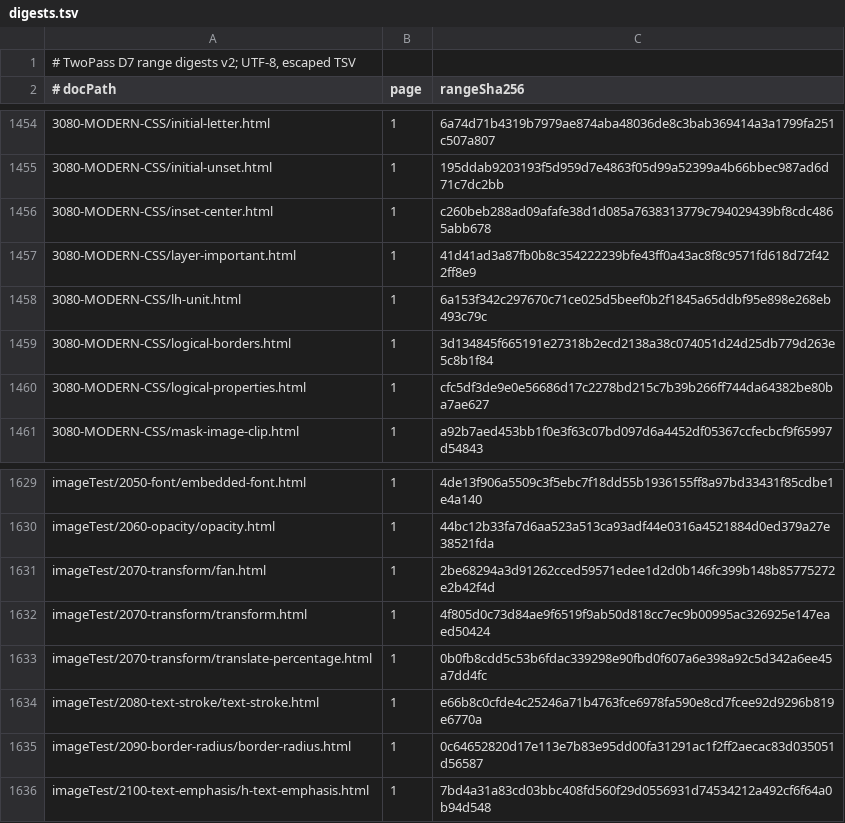
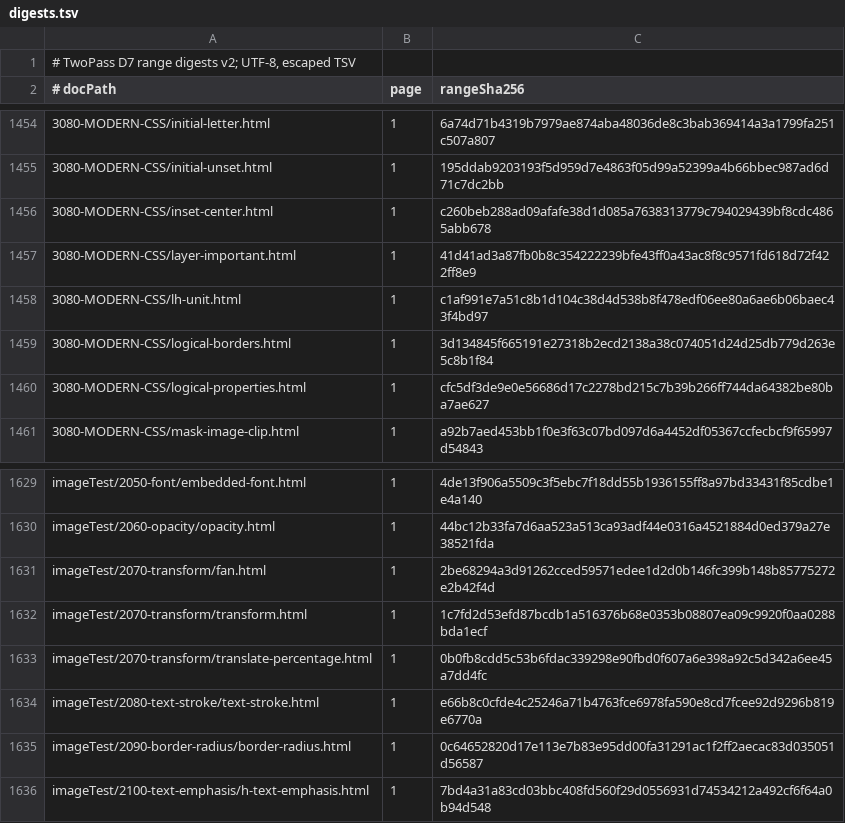
Before and after one commit to zamasoftnet/foliojet, a TSV file: files/unittest/twopass-digest/digests.tsv, drawn as a sheet; only a part is shown, gaps mark what is left out.

```diff
--- a/files/unittest/twopass-digest/digests.tsv
+++ b/files/unittest/twopass-digest/digests.tsv
@@ -1457,3 +1457,3 @@
 3080-MODERN-CSS/layer-important.html	1	41d41ad3a87fb0b8c354222239bfe43ff0a43ac8f8c9571fd618d72f422ff8e9
-3080-MODERN-CSS/lh-unit.html	1	6a153f342c297670c71ce025d5beef0b2f1845a65ddbf95e898e268eb493c79c
+3080-MODERN-CSS/lh-unit.html	1	c1af991e7a51c8b1d104c38d4d538b8f478edf06ee80a6ae6b06baec43f4bd97
 3080-MODERN-CSS/logical-borders.html	1	3d134845f665191e27318b2ecd2138a38c074051d24d25db779d263e5c8b1f84
@@ -1631,3 +1631,3 @@ imageTest/2060-opacity/opacity.html	1	44bc12b33fa7d6aa523a513ca93adf44e0316a4521
 imageTest/2070-transform/fan.html	1	2be68294a3d91262cced59571edee1d2d0b146fc399b148b85775272e2b42f4d
-imageTest/2070-transform/transform.html	1	4f805d0c73d84ae9f6519f9ab50d818cc7ec9b00995ac326925e147eaed50424
+imageTest/2070-transform/transform.html	1	1c7fd2d53efd87bcdb1a516376b68e0353b08807ea09c9920f0aa0288bda1ecf
 imageTest/2070-transform/translate-percentage.html	1	0b0fb8cdd5c53b6fdac339298e90fbd0f607a6e398a92c5d342a6ee45a7dd4fc
```
Also changed, not shown: 11 other files.
